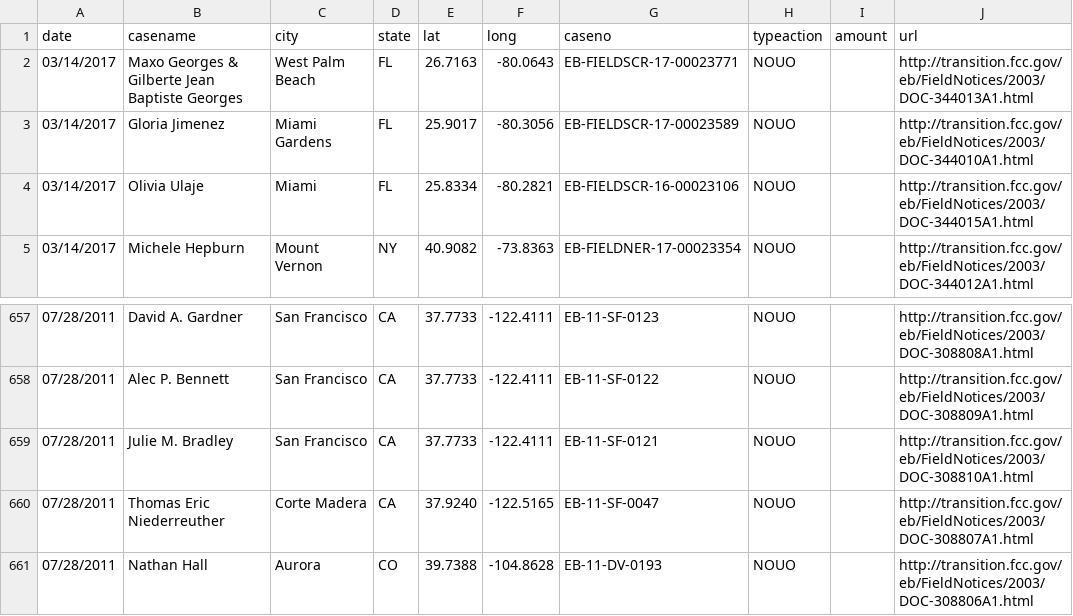
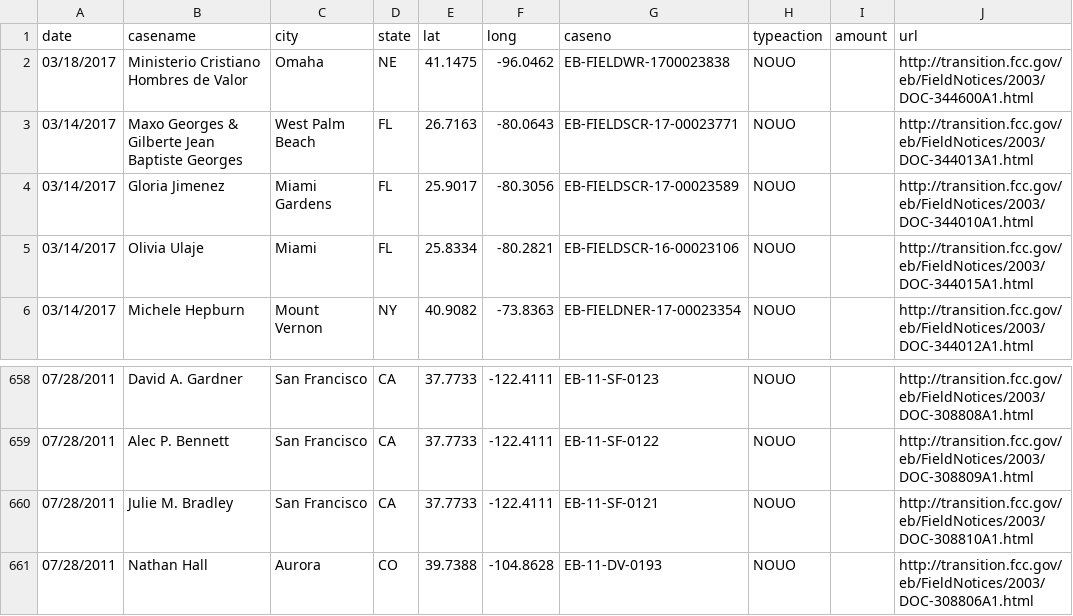
Before and after one commit to FCC/pirateaction2, a CSV file: data/pirateaction.csv, drawn as a sheet; only a part is shown, gaps mark what is left out; removed rows and columns are numbered as before the commit, all else as after; the diff names each change by its address in the sheet, - before the commit and + after, or states it on an @@ line.

```diff
--- a/data/pirateaction.csv
+++ b/data/pirateaction.csv
+row 2: 03/18/2017 | Ministerio Cristiano Hombres de Valor | Omaha | NE | 41.1475 | -96.0462 | EB-FIELDWR-1700023838 | NOUO |  | http://transition.fcc.gov/eb/FieldNotices/2003/DOC-344600A1.html
-row 660: 07/28/2011 | Thomas Eric Niederreuther | Corte Madera | CA | 37.9240 | -122.5165 | EB-11-SF-0047 | NOUO |  | http://transition.fcc.gov/eb/FieldNotices/2003/DOC-308807A1.html
```
Also changed, not shown: data/pirateaction_test.csv.
